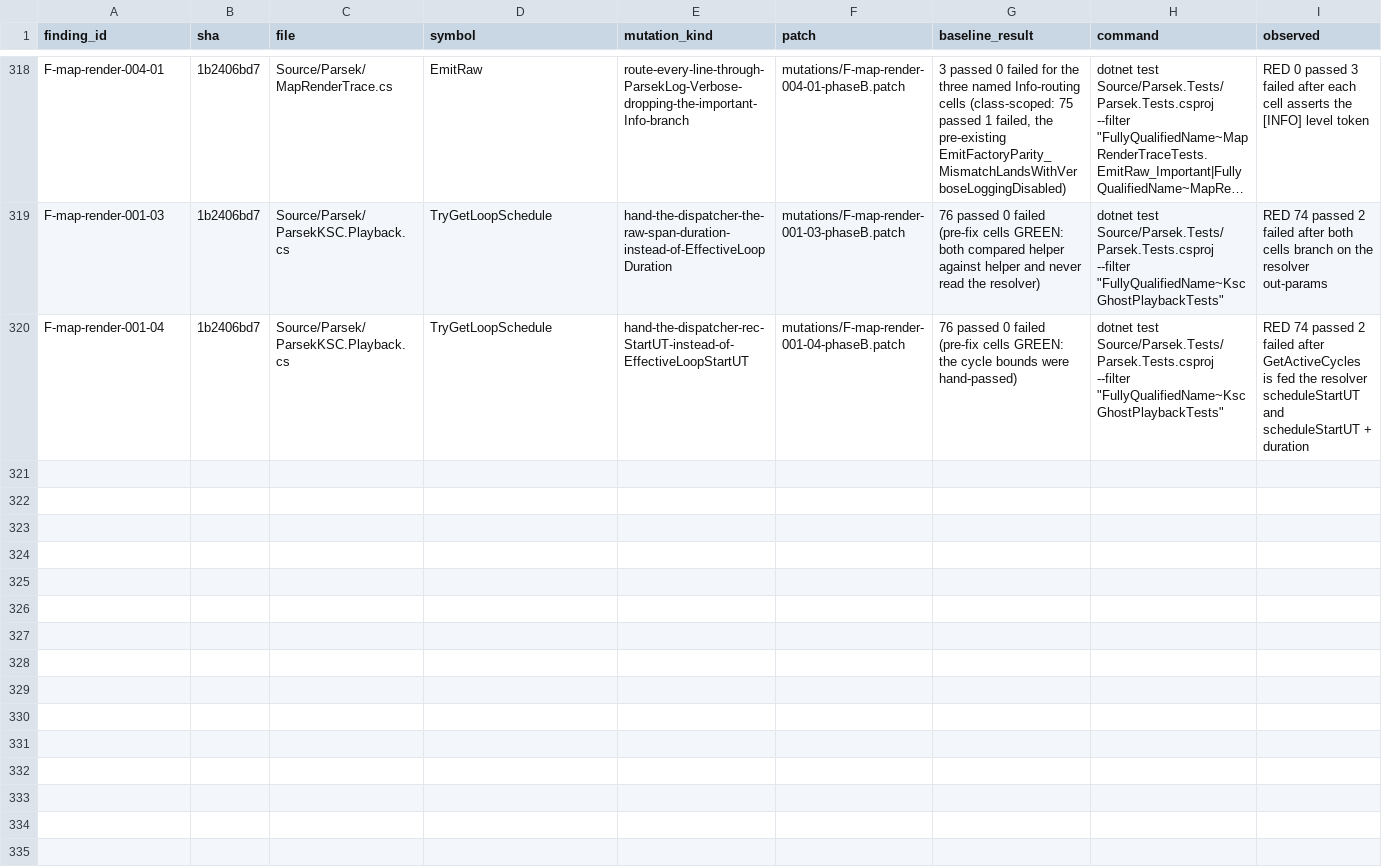
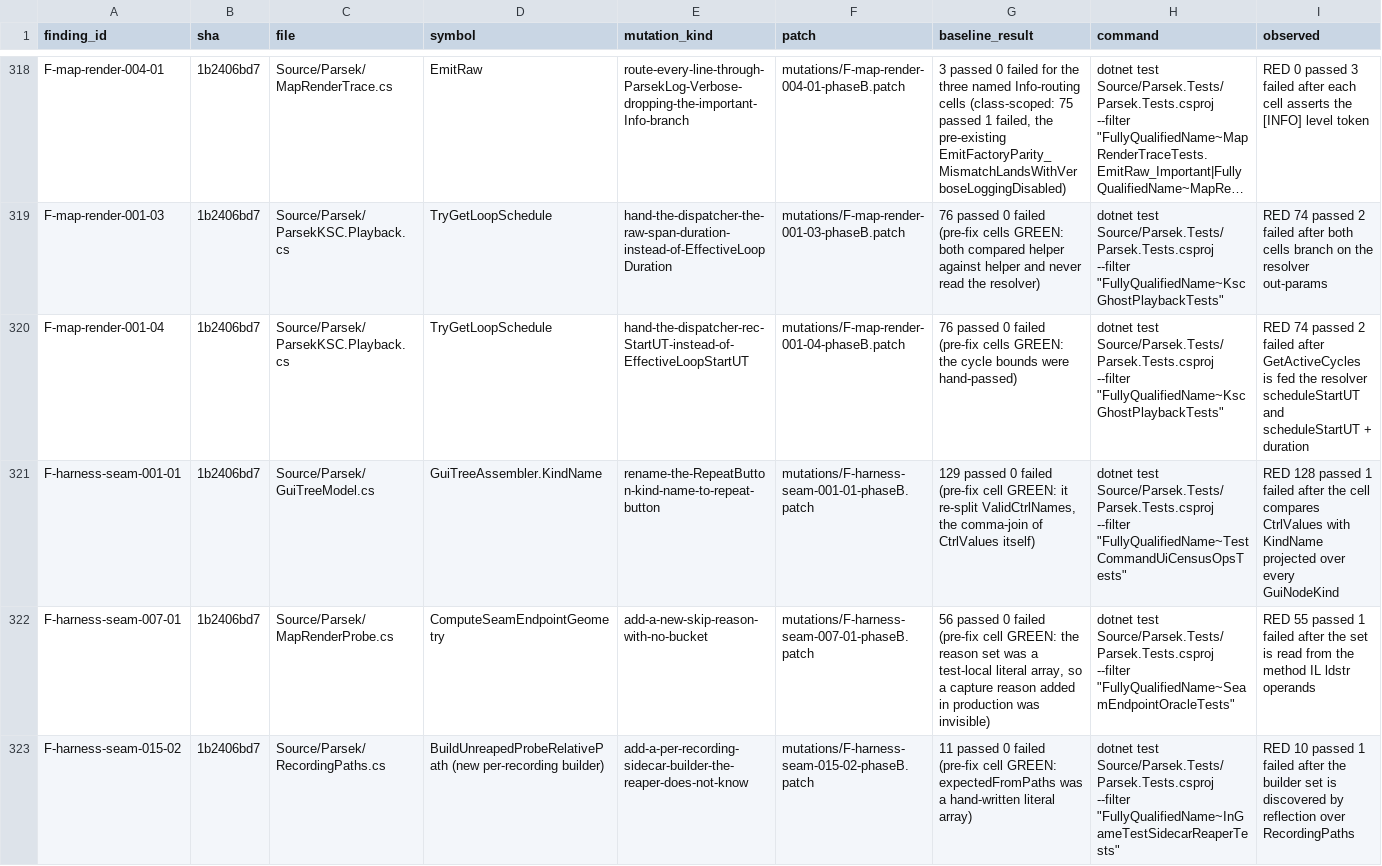
Before and after one commit to vl3c/Parsek, a CSV file: docs/dev/research/test-quality-audit-2026-09-14/mutations/mutations.csv, drawn as a sheet; only a part is shown, gaps mark what is left out; long unchanged cells end in …; rows hold the shown columns only; the diff names each change by its address in the sheet, - before the commit and + after, or states it on an @@ line.

Commit message:
Derive the three harness-seam vocabularies from production instead of restating them
Find_CtrlVocabularyMirrorsTheDumpsOwnKindNames re-split ValidCtrlNames, which
is the comma-join of CtrlValues itself, so it compared the array with itself
and a kind rename on either side stayed green. It now asserts CtrlValues equals
GuiTreeAssembler.KindName projected over every GuiNodeKind value in enum order,
and that no kind falls through to "unknown".

EveryCaptureSkipReasonRendersAsItsOwnBucket hard-coded the reason set it was
supposed to police, so a reason added to the capture without a bucket stayed
invisible - the cell's stated purpose. The set is read from
ComputeSeamEndpointGeometry's IL ldstr operands now (the same shape as the
OnContractOffered IL guard, so a comment cannot satisfy it), with the three
seam-seed kind constants excluded by the production constant and the
oracle-owned no-usable-ratio appended by name.

SuffixListMatches_RecordingPipeline promised that a new RecordingPaths builder
would start failing it while listing seven builders by hand. The builder set is
discovered by reflection over RecordingPaths - static, string-returning, one
recordingId parameter - so a new per-recording sidecar reds the cell and forces
the reaper list update.

```diff
--- a/docs/dev/research/test-quality-audit-2026-09-14/mutations/mutations.csv
+++ b/docs/dev/research/test-quality-audit-2026-09-14/mutations/mutations.csv
+row 321: F-harness-seam-001-01 | 1b2406bd7 | Source/Parsek/GuiTreeModel.cs | GuiTreeAssembler.KindName | rename-the-RepeatButton-kind-name-to-repeat-button | mutations/F-harness-seam-001-01-phaseB.patch | 129 passed 0 failed (pre-fix cell GREEN: it re-split ValidCtrlNames, the comma-join of CtrlValues itself) | dotnet test Source/Parsek.Tests/Parsek.Tests.csproj --filter "FullyQualifiedName~TestCommandUiCensusOpsTests" | RED 128 passed 1 failed after the cell compares CtrlValues with KindName projected over every GuiNodeKind
+row 322: F-harness-seam-007-01 | 1b2406bd7 | Source/Parsek/MapRenderProbe.cs | ComputeSeamEndpointGeometry | add-a-new-skip-reason-with-no-bucket | mutations/F-harness-seam-007-01-phaseB.patch | 56 passed 0 failed (pre-fix cell GREEN: the reason set was a test-local literal array, so a capture reason added in production was invisible) | dotnet test Source/Parsek.Tests/Parsek.Tests.csproj --filter "FullyQualifiedName~SeamEndpointOracleTests" | RED 55 passed 1 failed after the set is read from the method IL ldstr operands
+row 323: F-harness-seam-015-02 | 1b2406bd7 | Source/Parsek/RecordingPaths.cs | BuildUnreapedProbeRelativePath (new per-recording builder) | add-a-per-recording-sidecar-builder-the-reaper-does-not-know | mutations/F-harness-seam-015-02-phaseB.patch | 11 passed 0 failed (pre-fix cell GREEN: expectedFromPaths was a hand-written literal array) | dotnet test Source/Parsek.Tests/Parsek.Tests.csproj --filter "FullyQualifiedName~InGameTestSidecarReaperTests" | RED 10 passed 1 failed after the builder set is discovered by reflection over RecordingPaths
```
Also changed, not shown: 6 other files.
